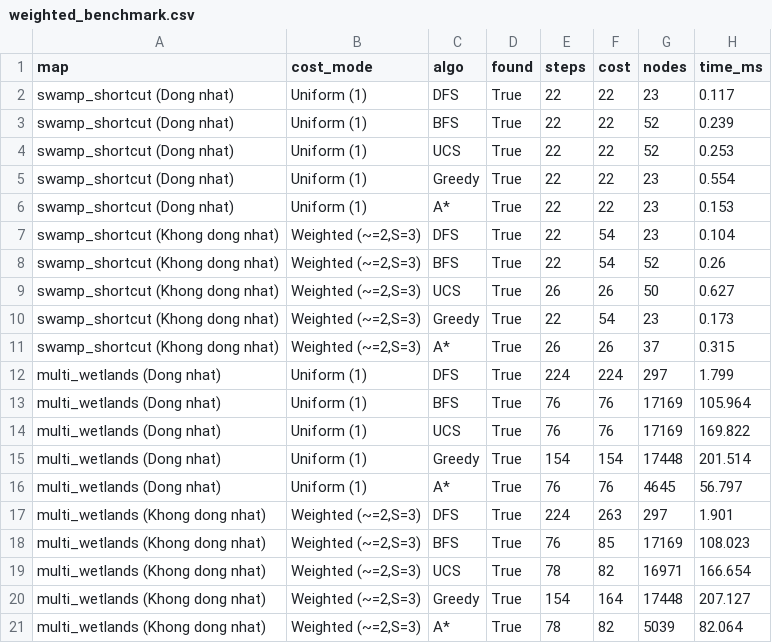
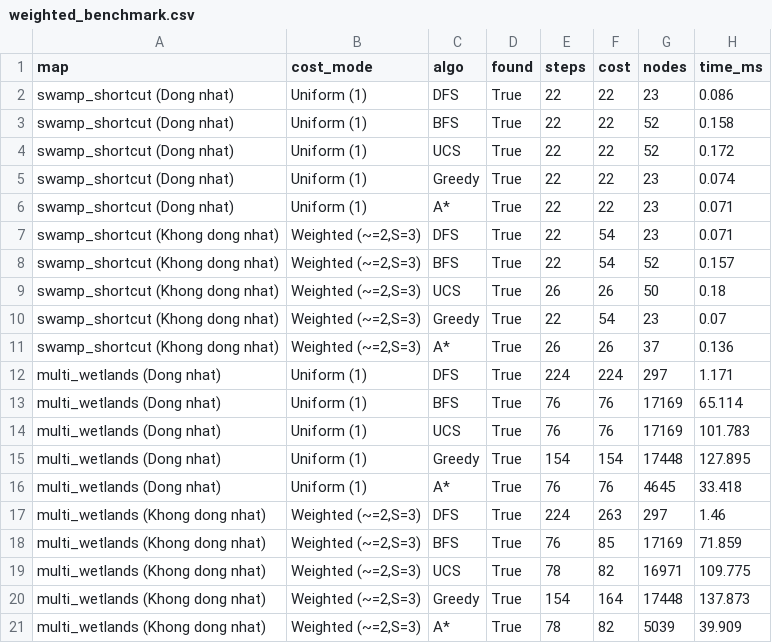
Before and after one commit to leanhvu8207-design/pacman-nangcap, a CSV file: results/weighted_benchmark.csv, drawn as a sheet.

```diff
--- a/results/weighted_benchmark.csv
+++ b/results/weighted_benchmark.csv
@@ -1,21 +1,21 @@
 map,cost_mode,algo,found,steps,cost,nodes,time_ms
-swamp_shortcut (Dong nhat),Uniform (1),DFS,True,22,22,23,0.117
-swamp_shortcut (Dong nhat),Uniform (1),BFS,True,22,22,52,0.239
-swamp_shortcut (Dong nhat),Uniform (1),UCS,True,22,22,52,0.253
-swamp_shortcut (Dong nhat),Uniform (1),Greedy,True,22,22,23,0.554
-swamp_shortcut (Dong nhat),Uniform (1),A*,True,22,22,23,0.153
-swamp_shortcut (Khong dong nhat),"Weighted (~=2,S=3)",DFS,True,22,54,23,0.104
-swamp_shortcut (Khong dong nhat),"Weighted (~=2,S=3)",BFS,True,22,54,52,0.26
-swamp_shortcut (Khong dong nhat),"Weighted (~=2,S=3)",UCS,True,26,26,50,0.627
-swamp_shortcut (Khong dong nhat),"Weighted (~=2,S=3)",Greedy,True,22,54,23,0.173
-swamp_shortcut (Khong dong nhat),"Weighted (~=2,S=3)",A*,True,26,26,37,0.315
-multi_wetlands (Dong nhat),Uniform (1),DFS,True,224,224,297,1.799
-multi_wetlands (Dong nhat),Uniform (1),BFS,True,76,76,17169,105.964
-multi_wetlands (Dong nhat),Uniform (1),UCS,True,76,76,17169,169.822
-multi_wetlands (Dong nhat),Uniform (1),Greedy,True,154,154,17448,201.514
-multi_wetlands (Dong nhat),Uniform (1),A*,True,76,76,4645,56.797
-multi_wetlands (Khong dong nhat),"Weighted (~=2,S=3)",DFS,True,224,263,297,1.901
-multi_wetlands (Khong dong nhat),"Weighted (~=2,S=3)",BFS,True,76,85,17169,108.023
-multi_wetlands (Khong dong nhat),"Weighted (~=2,S=3)",UCS,True,78,82,16971,166.654
-multi_wetlands (Khong dong nhat),"Weighted (~=2,S=3)",Greedy,True,154,164,17448,207.127
-multi_wetlands (Khong dong nhat),"Weighted (~=2,S=3)",A*,True,78,82,5039,82.064
+swamp_shortcut (Dong nhat),Uniform (1),DFS,True,22,22,23,0.086
+swamp_shortcut (Dong nhat),Uniform (1),BFS,True,22,22,52,0.158
+swamp_shortcut (Dong nhat),Uniform (1),UCS,True,22,22,52,0.172
+swamp_shortcut (Dong nhat),Uniform (1),Greedy,True,22,22,23,0.074
+swamp_shortcut (Dong nhat),Uniform (1),A*,True,22,22,23,0.071
+swamp_shortcut (Khong dong nhat),"Weighted (~=2,S=3)",DFS,True,22,54,23,0.071
+swamp_shortcut (Khong dong nhat),"Weighted (~=2,S=3)",BFS,True,22,54,52,0.157
+swamp_shortcut (Khong dong nhat),"Weighted (~=2,S=3)",UCS,True,26,26,50,0.18
+swamp_shortcut (Khong dong nhat),"Weighted (~=2,S=3)",Greedy,True,22,54,23,0.07
+swamp_shortcut (Khong dong nhat),"Weighted (~=2,S=3)",A*,True,26,26,37,0.136
+multi_wetlands (Dong nhat),Uniform (1),DFS,True,224,224,297,1.171
+multi_wetlands (Dong nhat),Uniform (1),BFS,True,76,76,17169,65.114
+multi_wetlands (Dong nhat),Uniform (1),UCS,True,76,76,17169,101.783
+multi_wetlands (Dong nhat),Uniform (1),Greedy,True,154,154,17448,127.895
+multi_wetlands (Dong nhat),Uniform (1),A*,True,76,76,4645,33.418
+multi_wetlands (Khong dong nhat),"Weighted (~=2,S=3)",DFS,True,224,263,297,1.46
+multi_wetlands (Khong dong nhat),"Weighted (~=2,S=3)",BFS,True,76,85,17169,71.859
+multi_wetlands (Khong dong nhat),"Weighted (~=2,S=3)",UCS,True,78,82,16971,109.775
+multi_wetlands (Khong dong nhat),"Weighted (~=2,S=3)",Greedy,True,154,164,17448,137.873
+multi_wetlands (Khong dong nhat),"Weighted (~=2,S=3)",A*,True,78,82,5039,39.909
```
Also changed, not shown: results/adversarial_benchmark.csv, results/search_benchmark.csv, 14 other files.
